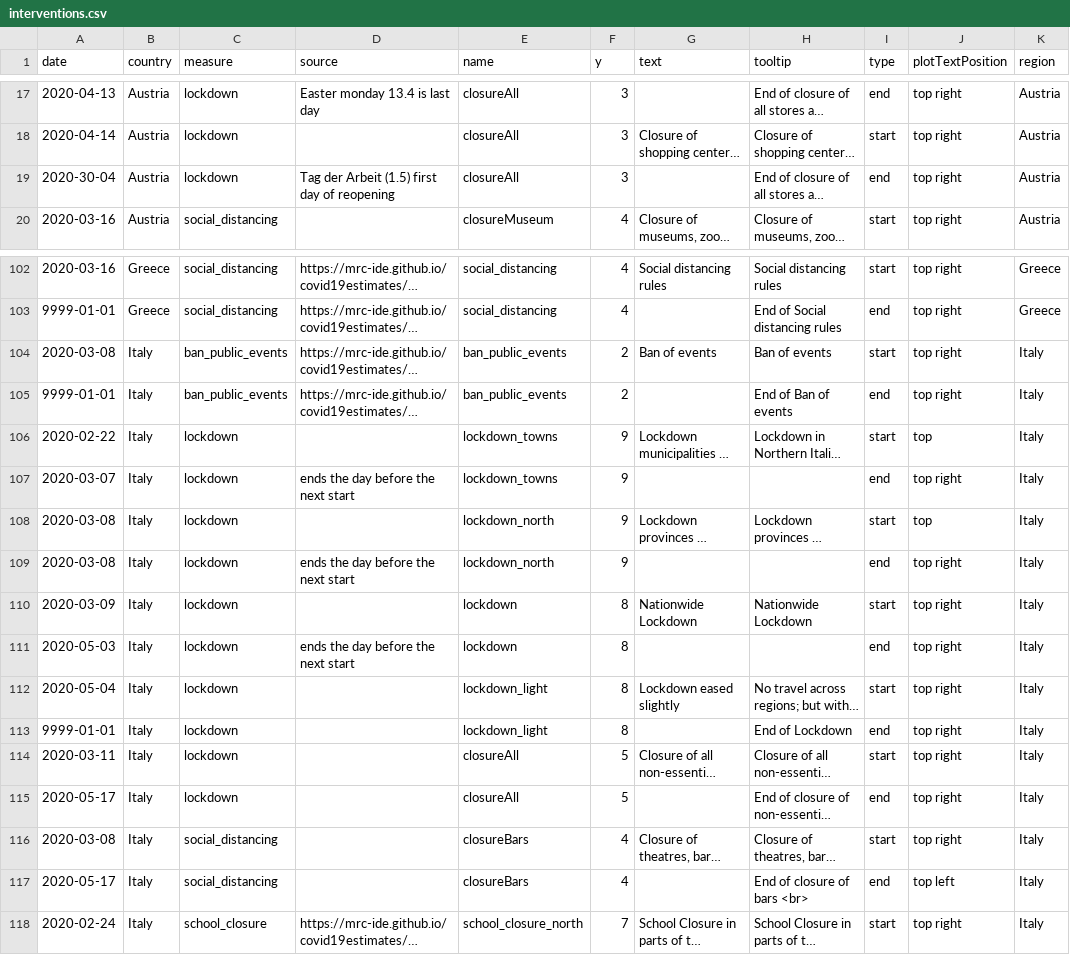
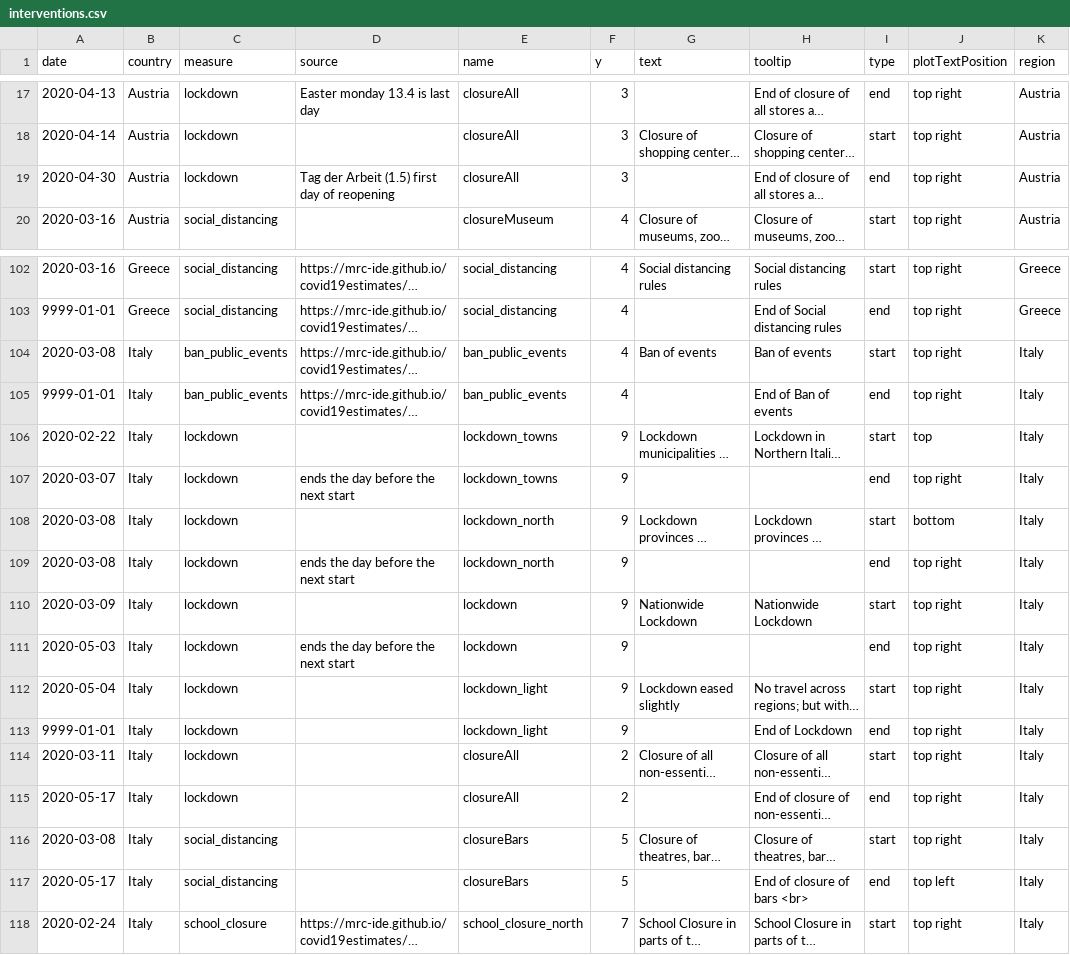
Before and after one commit to covid-19-Re/covid19-additionalData, a CSV file: interventions/interventions.csv, drawn as a sheet; only a part is shown, gaps mark what is left out; long unchanged cells end in …; the diff names each change by its address in the sheet, - before the commit and + after, or states it on an @@ line.

Commit message:
minor cosmetic changes intervention order

```diff
--- a/interventions/interventions.csv
+++ b/interventions/interventions.csv
-A19 (date): 2020-30-04
+A19 (date): 2020-04-30
-F104:F105 (y): 2
+F104:F105 (y): 4
-J108 (plotTextPosition): top
+J108 (plotTextPosition): bottom
-F110:F113 (y): 8
+F110:F113 (y): 9
-F114:F115 (y): 5
+F114:F115 (y): 2
-F116:F117 (y): 4
+F116:F117 (y): 5
```
